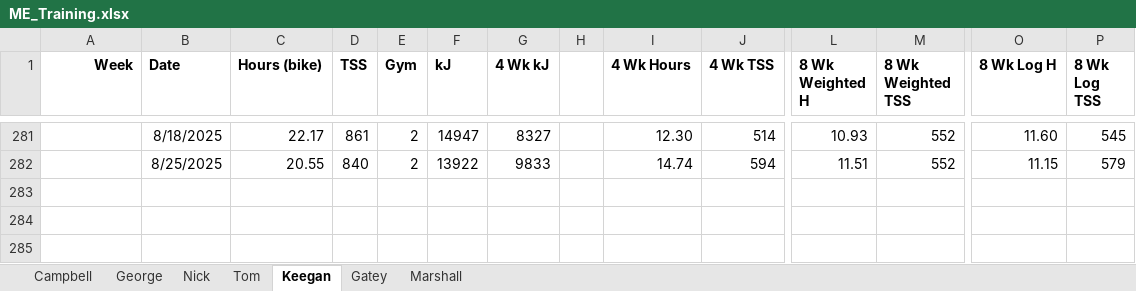
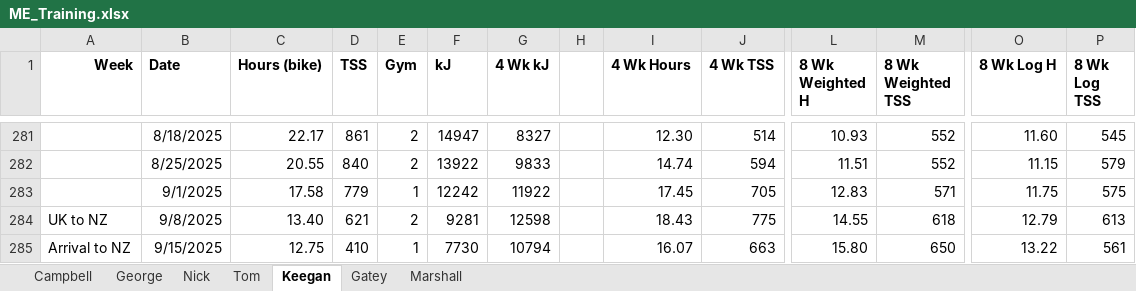
Before and after one commit to Bremz09/ME-monitoring, an Excel workbook: pages/ME_Monitoring/ME_Training.xlsx, sheet Keegan, drawn as a sheet; only a part is shown, gaps mark what is left out; values as stored, in another font and other column widths than the file's, no borders; conditional formats not drawn; rows hold the shown columns only; the diff names each change by its address in the sheet, - before the commit and + after, or states it on an @@ line.

```diff
--- a/pages/ME_Monitoring/ME_Training.xlsx (sheet Keegan)
+++ b/pages/ME_Monitoring/ME_Training.xlsx (sheet Keegan)
+row 283:  | 9/1/2025 | 17.58 | 779 | 1 | 12242 | 11922 |  | 17.45 | 705 | 12.83 | 571 | 11.75 | 575
+row 284: UK to NZ | 9/8/2025 | 13.40 | 621 | 2 | 9281 | 12598 |  | 18.43 | 775 | 14.55 | 618 | 12.79 | 613
+row 285: Arrival to NZ | 9/15/2025 | 12.75 | 410 | 1 | 7730 | 10794 |  | 16.07 | 663 | 15.80 | 650 | 13.22 | 561
```
Also changed, not shown: sheet Gatey, sheet Campbell, sheet George, sheet Tom, sheet Nick, sheet Marshall.
